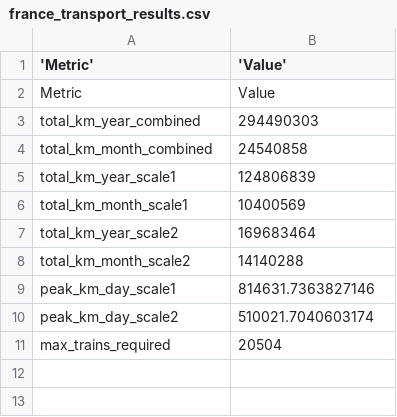
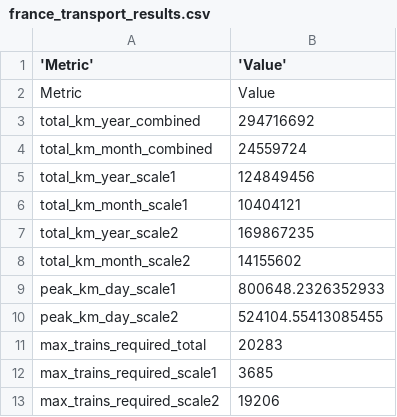
Before and after one commit to Stalkyyy/ecotopia-simulation, a CSV file: models/transport_simulations/france_transport_results.csv, drawn as a sheet.

Commit message:
Separated peak of the two scales

```diff
--- a/models/transport_simulations/france_transport_results.csv
+++ b/models/transport_simulations/france_transport_results.csv
@@ -2,10 +2,12 @@
 Metric,Value
-total_km_year_combined,294490303
-total_km_month_combined,24540858
-total_km_year_scale1,124806839
-total_km_month_scale1,10400569
-total_km_year_scale2,169683464
-total_km_month_scale2,14140288
-peak_km_day_scale1,814631.7363827146
-peak_km_day_scale2,510021.7040603174
-max_trains_required,20504
+total_km_year_combined,294716692
+total_km_month_combined,24559724
+total_km_year_scale1,124849456
+total_km_month_scale1,10404121
+total_km_year_scale2,169867235
+total_km_month_scale2,14155602
+peak_km_day_scale1,800648.2326352933
+peak_km_day_scale2,524104.55413085455
+max_trains_required_total,20283
+max_trains_required_scale1,3685
+max_trains_required_scale2,19206
```
Also changed, not shown: 1 other file.
